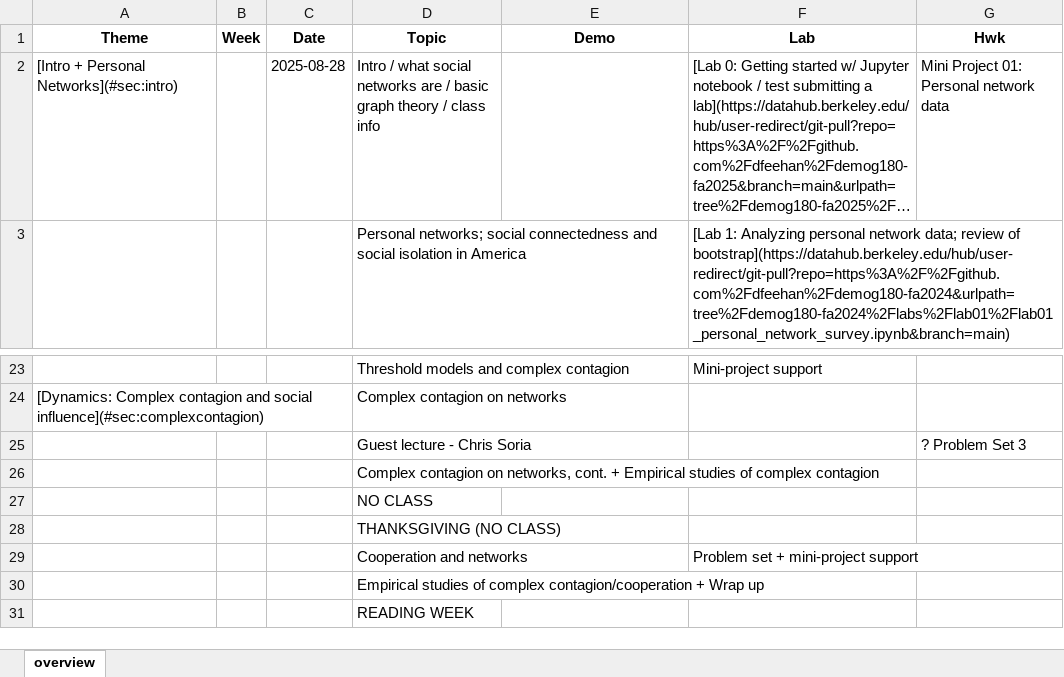
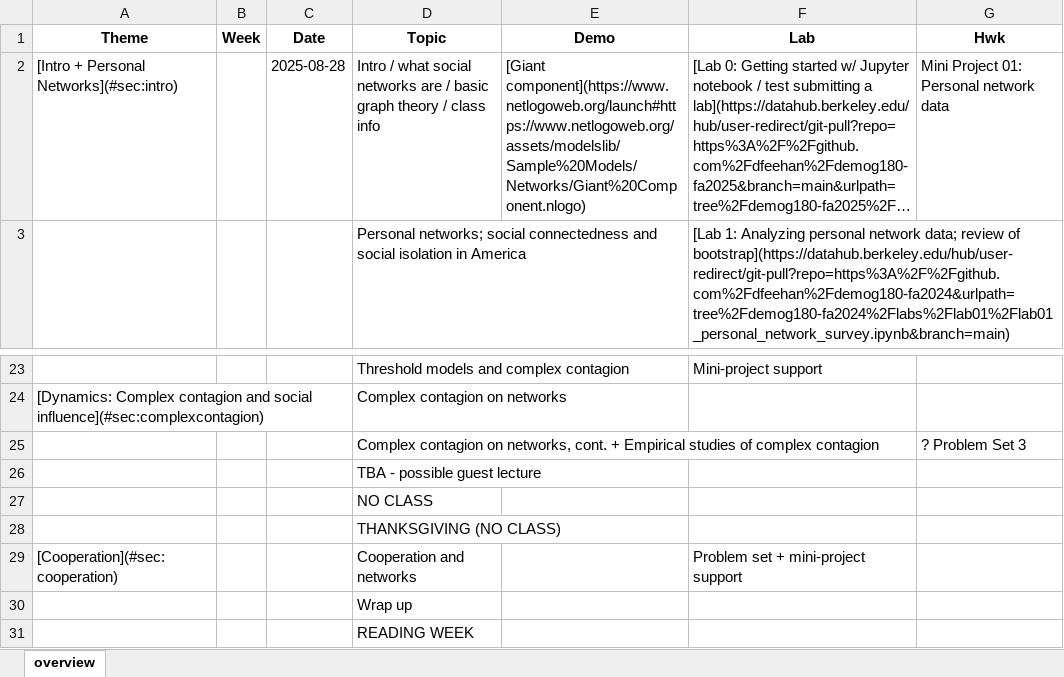
Before and after one commit to dfeehan/demog180-fa2025, an Excel workbook: demog180-syllabus/demog180 - 2024.xlsx, sheet overview, drawn as a sheet; only a part is shown, gaps mark what is left out; long unchanged cells end in …; values as stored, in another font and other column widths than the file's, no borders; the diff names each change by its address in the sheet, - before the commit and + after, or states it on an @@ line.

```diff
--- a/demog180-syllabus/demog180 - 2024.xlsx (sheet overview)
+++ b/demog180-syllabus/demog180 - 2024.xlsx (sheet overview)
-E2 (Demo): (empty)
+E2 (Demo): [Giant component](https://www.netlogoweb.org/launch#https://www.netlogoweb.org/assets/modelslib/Sample%20Models/Networks/Giant%20Component.nlogo)
-D25 (Topic): Guest lecture - Chris Soria
+D25 (Topic): Complex contagion on networks, cont. + Empirical studies of complex contagion
-D26 (Topic): Complex contagion on networks, cont. + Empirical studies of complex contagion
+D26 (Topic): TBA - possible guest lecture
-A29 (Theme): (empty)
+A29 (Theme): [Cooperation](#sec:cooperation)
-D30 (Topic): Empirical studies of complex contagion/cooperation + Wrap up
+D30 (Topic): Wrap up
```
Also changed, not shown: 3 other files.
